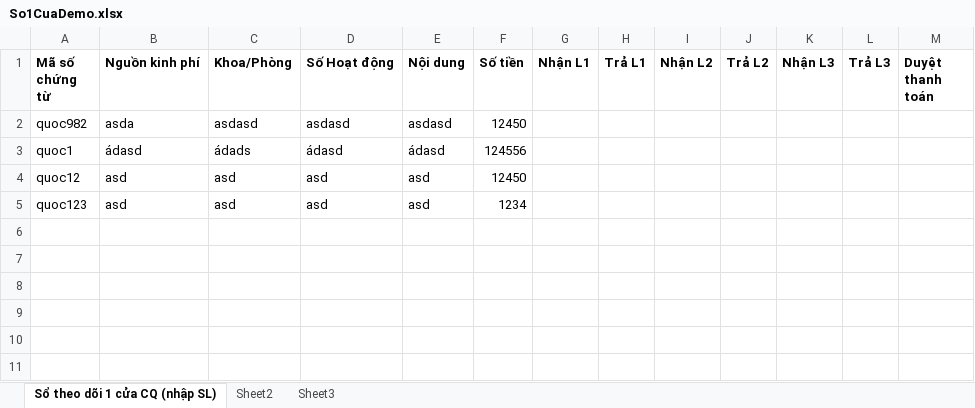
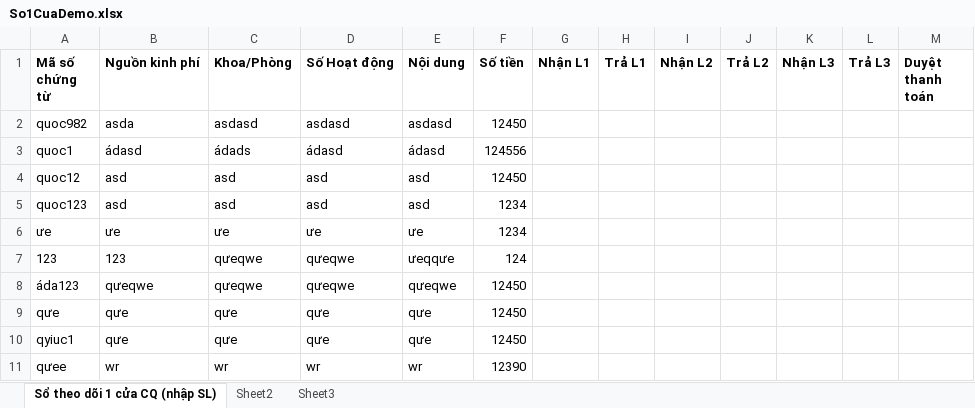
Before and after one commit to SpQuyt/Excel-Auto-Create-From, an Excel workbook: form.excel/So1CuaDemo.xlsx, sheet Sổ theo dõi 1 cửa CQ (nhập SL), drawn as a sheet; values as stored, in another font and other column widths than the file's, no borders; the diff names each change by its address in the sheet, - before the commit and + after, or states it on an @@ line.

```diff
--- a/form.excel/So1CuaDemo.xlsx (sheet Sổ theo dõi 1 cửa CQ (nhập SL))
+++ b/form.excel/So1CuaDemo.xlsx (sheet Sổ theo dõi 1 cửa CQ (nhập SL))
+row 6: ưe | ưe | ưe | ưe | ưe | 1234
+row 7: 123 | 123 | qưeqwe | qưeqwe | ưeqqưe | 124
+row 8: áda123 | qưeqwe | qưeqwe | qưeqwe | qưeqwe | 12450
+row 9: qưe | qưe | qưe | qưe | qưe | 12450
+row 10: qyiuc1 | qưe | qưe | qưe | qưe | 12450
+row 11: qưee | wr | wr | wr | wr | 12390
```
Also changed, not shown: 18 other files.
